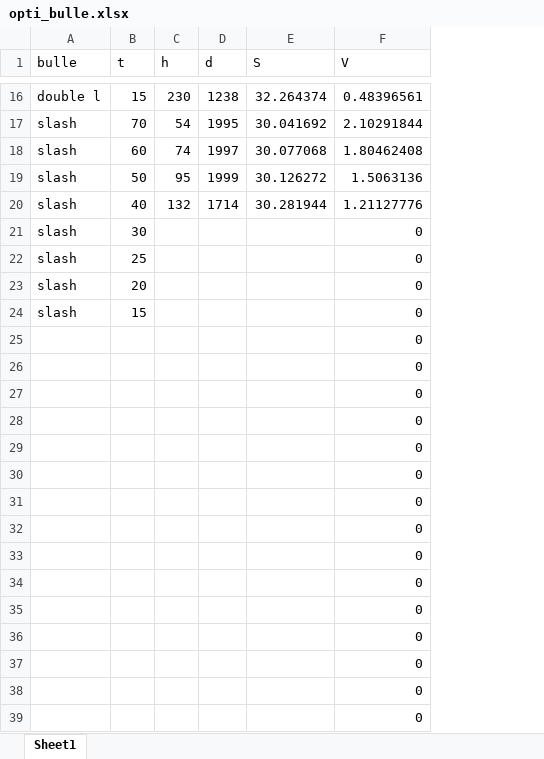
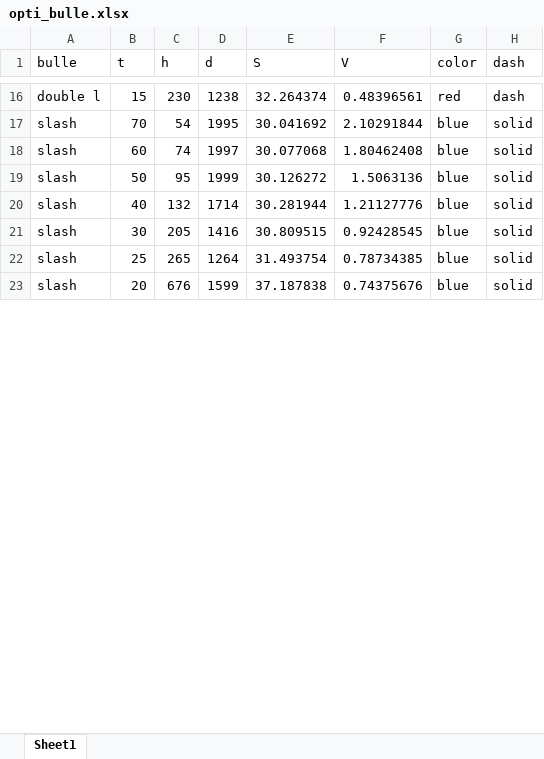
Before and after one commit to Diender50/PFE, an Excel workbook: Python/bulle/opti_bulle.xlsx, sheet Sheet1, drawn as a sheet; only a part is shown, gaps mark what is left out; values as stored, in another font and other column widths than the file's, no borders; removed rows and columns are numbered as before the commit, all else as after; the diff covers the shown part only; the diff names each change by its address in the sheet, - before the commit and + after, or states it on an @@ line.

```diff
--- a/Python/bulle/opti_bulle.xlsx (sheet Sheet1)
+++ b/Python/bulle/opti_bulle.xlsx (sheet Sheet1)
+column G (color), rows 16-23: red | blue | blue | blue | blue | blue | blue | blue
+column H (dash), rows 16-23: dash | solid | solid | solid | solid | solid | solid | solid
-C21 (h): (empty)
+C21 (h): 205
-D21 (d): (empty)
+D21 (d): 1416
-E21 (S): (empty)
+E21 (S): 30.809515
-F21 (V): 0
+F21 (V): 0.92428545
-C22 (h): (empty)
+C22 (h): 265
-D22 (d): (empty)
+D22 (d): 1264
-E22 (S): (empty)
+E22 (S): 31.493754
-F22 (V): 0
+F22 (V): 0.78734385
-C23 (h): (empty)
+C23 (h): 676
-D23 (d): (empty)
+D23 (d): 1599
-E23 (S): (empty)
+E23 (S): 37.187838
-F23 (V): 0
+F23 (V): 0.74375676
-row 24: slash | 15 |  |  |  | 0
-row 25:  |  |  |  |  | 0
-row 26:  |  |  |  |  | 0
-row 27:  |  |  |  |  | 0
-row 28:  |  |  |  |  | 0
-row 29:  |  |  |  |  | 0
-row 30:  |  |  |  |  | 0
-row 31:  |  |  |  |  | 0
-row 32:  |  |  |  |  | 0
-row 33:  |  |  |  |  | 0
-row 34:  |  |  |  |  | 0
-row 35:  |  |  |  |  | 0
-row 36:  |  |  |  |  | 0
-row 37:  |  |  |  |  | 0
-row 38:  |  |  |  |  | 0
-row 39:  |  |  |  |  | 0
```
Also changed, not shown: 26 added rows and 21 removed rows elsewhere in this sheet, 47 other files.
